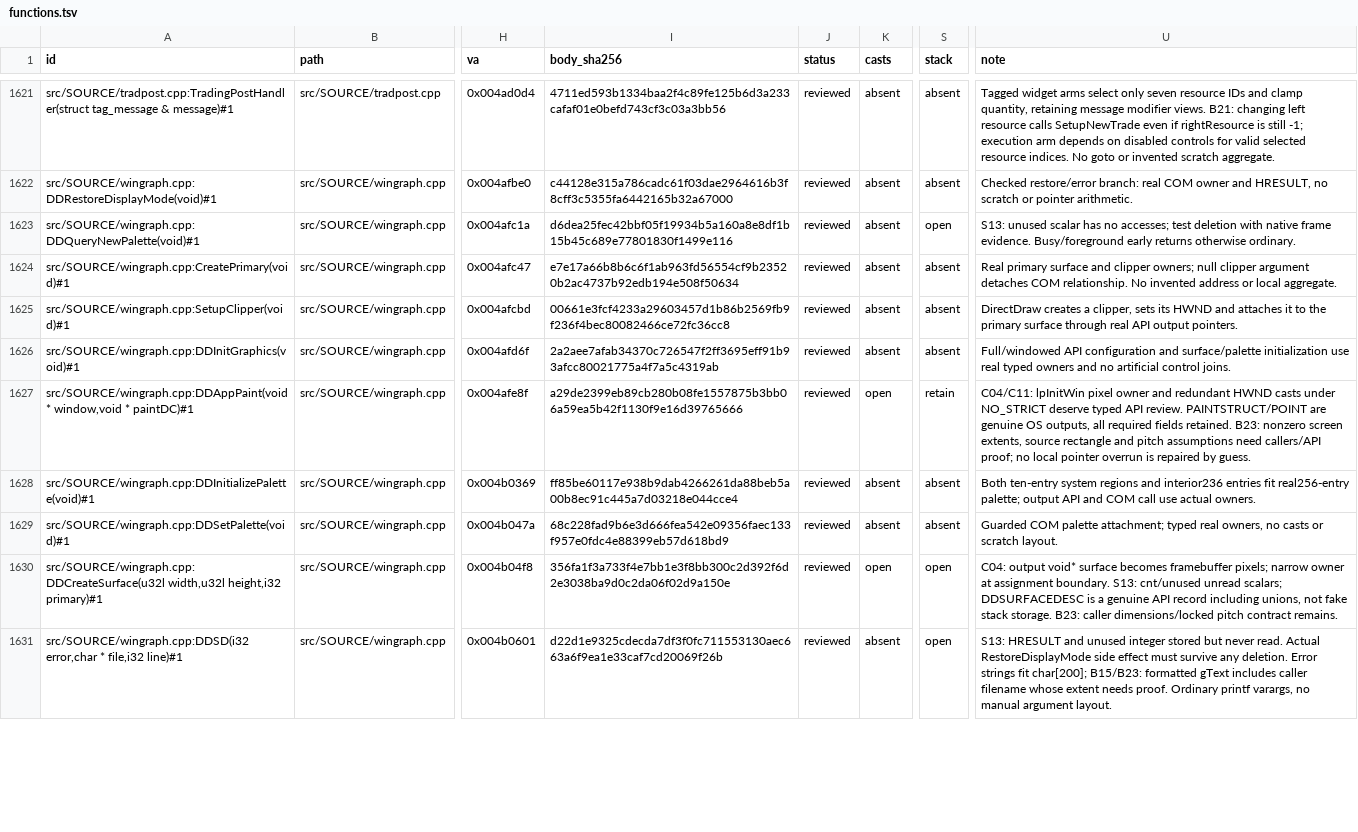
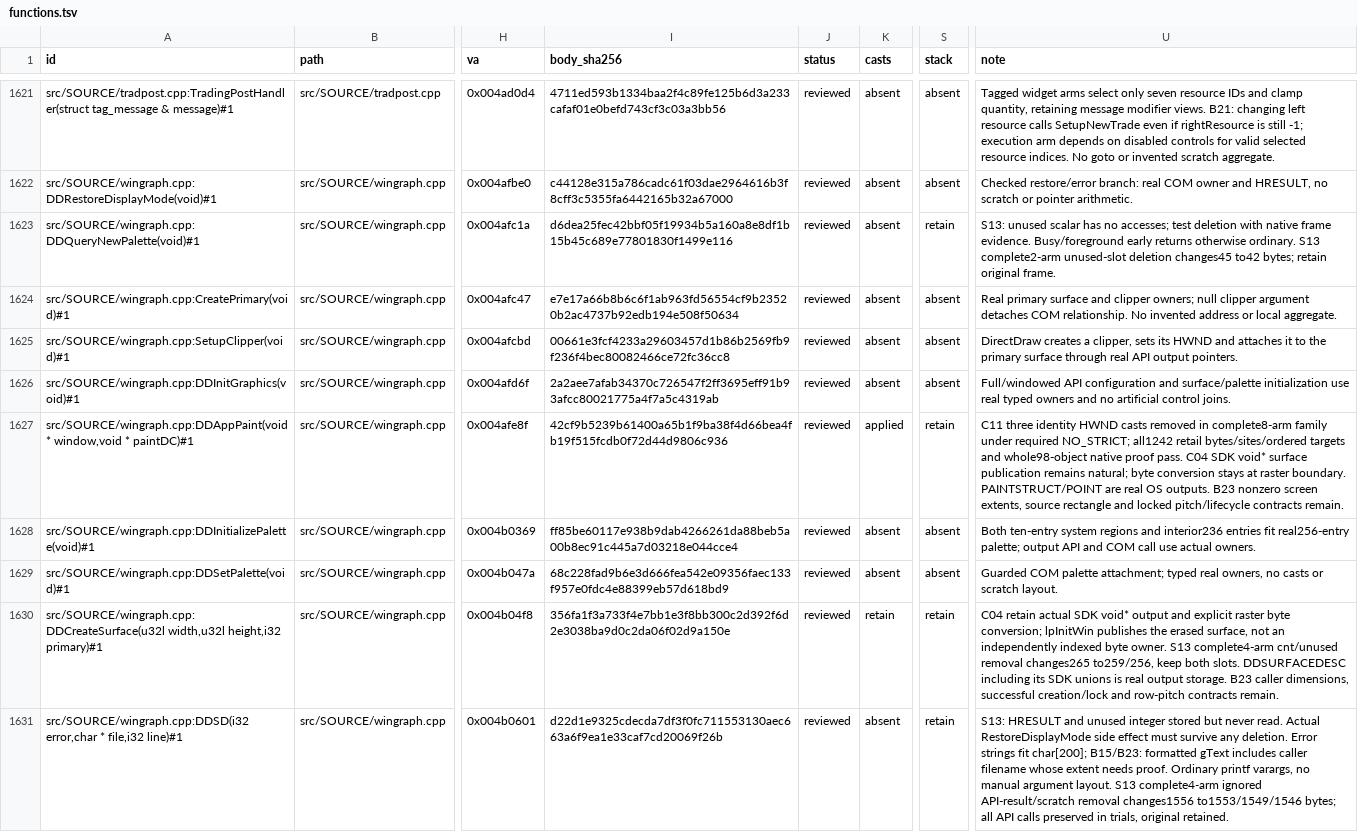
Before and after one commit to sushi-shi/homm2-decomp, a TSV file: docs/reconstruction/functions.tsv, drawn as a sheet; only a part is shown, gaps mark what is left out; the diff covers the shown part only; the diff names each change by its address in the sheet, - before the commit and + after, or states it on an @@ line.

Commit message:
simplify movie and graphics boundaries with complete pattern trials

```diff
--- a/docs/reconstruction/functions.tsv
+++ b/docs/reconstruction/functions.tsv
-S1623 (stack): open
+S1623 (stack): retain
-U1623 (note): …otherwise ordinary.
+U1623 (note): …otherwise ordinary. S13 complete2-arm unused-slot deletion changes45 to42 bytes; retain original frame.
-I1627 (body_sha256): a29de2399eb89cb280b08fe1557875b3bb06a59ea5b42f1130f9e16d39765666
+I1627 (body_sha256): 42cf9b5239b61400a65b1f9ba38f4d66bea4fb19f515fcdb0f72d44d9806c936
-K1627 (casts): open
+K1627 (casts): applied
-U1627 (note): C04/C11: lpInitWin pixel owner and redundant HWND casts under NO_STRICT deserve typed API review. PAINTSTRUCT/POINT are genuine OS outputs, all required fields retained. B23: nonzero screen extents, source rectangle and pitch assumptions need callers/API proof; no local pointer overrun is repaired by guess.
+U1627 (note): C11 three identity HWND casts removed in complete8-arm family under required NO_STRICT; all1242 retail bytes/sites/ordered targets and whole98-object native proof pass. C04 SDK void* surface publication remains natural; byte conversion stays at raster boundary. PAINTSTRUCT/POINT are real OS outputs. B23 nonzero screen extents, source rectangle and locked pitch/lifecycle contracts remain.
-K1630 (casts): open
+K1630 (casts): retain
-S1630:S1631 (stack): open
+S1630:S1631 (stack): retain
-U1630 (note): C04: output void* surface becomes framebuffer pixels; narrow owner at assignment boundary. S13: cnt/unused unread scalars; DDSURFACEDESC is a genuine API record including unions, not fake stack storage. B23: caller dimensions/locked pitch contract remains.
+U1630 (note): C04 retain actual SDK void* output and explicit raster byte conversion; lpInitWin publishes the erased surface, not an independently indexed byte owner. S13 complete4-arm cnt/unused removal changes265 to259/256, keep both slots. DDSURFACEDESC including its SDK unions is real output storage. B23 caller dimensions, successful creation/lock and row-pitch contracts remain.
-U1631 (note): …argument layout.
+U1631 (note): …argument layout. S13 complete4-arm ignored API-result/scratch removal changes1556 to1553/1549/1546 bytes; all API calls preserved in trials, original retained.
```
Also changed, not shown: 49 edited cells elsewhere in this file, config/match_baseline.tsv, docs/reconstruction/files.tsv, 30 other files.
